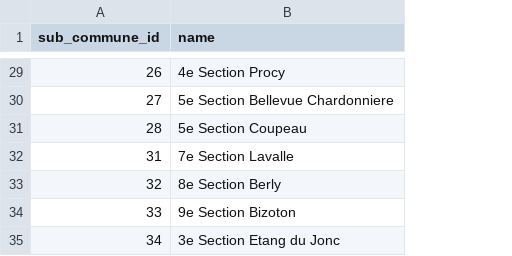
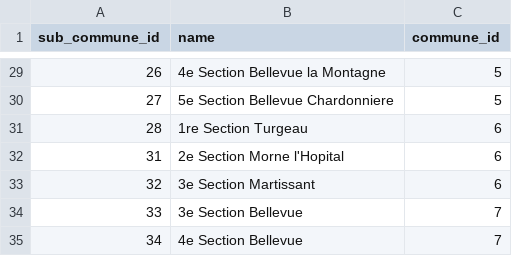
Before and after one commit to JLVD1517/secdev-urban-preparedness-dashboard, a CSV file: uppd-database/docker/data/csv/assets/sub_commune.csv, drawn as a sheet; only a part is shown, gaps mark what is left out; the diff covers the shown part only; the diff names each change by its address in the sheet, - before the commit and + after, or states it on an @@ line.

```diff
--- a/uppd-database/docker/data/csv/assets/sub_commune.csv
+++ b/uppd-database/docker/data/csv/assets/sub_commune.csv
+column C (commune_id), rows 29-35: 5 | 5 | 6 | 6 | 6 | 7 | 7
-B29 (name): 4e Section Procy
+B29 (name): 4e Section Bellevue la Montagne
-B31 (name): 5e Section Coupeau
+B31 (name): 1re Section Turgeau
-B32 (name): 7e Section Lavalle
+B32 (name): 2e Section Morne l'Hopital
-B33 (name): 8e Section Berly
+B33 (name): 3e Section Martissant
-B34 (name): 9e Section Bizoton
+B34 (name): 3e Section Bellevue
-B35 (name): 3e Section Etang du Jonc
+B35 (name): 4e Section Bellevue
```
Also changed, not shown: 22 edited cells elsewhere in this file, 11 other files.
